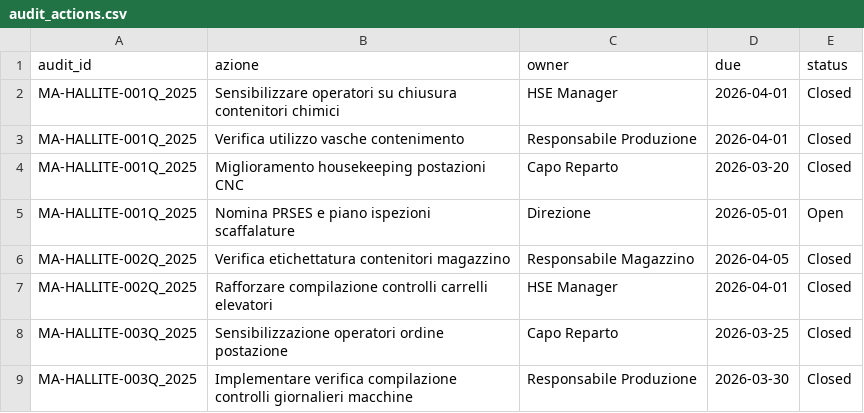
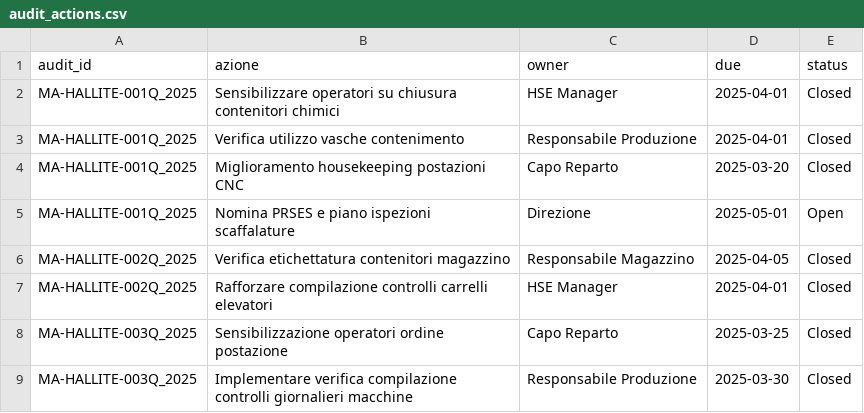
Before and after one commit to PerIndLeandrini/Suite_Audit, a CSV file: data/audit_actions.csv, drawn as a sheet.

Commit message:
Update audit_actions.csv

```diff
--- a/data/audit_actions.csv
+++ b/data/audit_actions.csv
@@ -1,9 +1,9 @@
 audit_id;azione;owner;due;status
-MA-HALLITE-001Q_2025;Sensibilizzare operatori su chiusura contenitori chimici;HSE Manager;2026-04-01;Closed
-MA-HALLITE-001Q_2025;Verifica utilizzo vasche contenimento;Responsabile Produzione;2026-04-01;Closed
-MA-HALLITE-001Q_2025;Miglioramento housekeeping postazioni CNC;Capo Reparto;2026-03-20;Closed
-MA-HALLITE-001Q_2025;Nomina PRSES e piano ispezioni scaffalature;Direzione;2026-05-01;Open
-MA-HALLITE-002Q_2025;Verifica etichettatura contenitori magazzino;Responsabile Magazzino;2026-04-05;Closed
-MA-HALLITE-002Q_2025;Rafforzare compilazione controlli carrelli elevatori;HSE Manager;2026-04-01;Closed
-MA-HALLITE-003Q_2025;Sensibilizzazione operatori ordine postazione;Capo Reparto;2026-03-25;Closed
-MA-HALLITE-003Q_2025;Implementare verifica compilazione controlli giornalieri macchine;Responsabile Produzione;2026-03-30;Closed
+MA-HALLITE-001Q_2025;Sensibilizzare operatori su chiusura contenitori chimici;HSE Manager;2025-04-01;Closed
+MA-HALLITE-001Q_2025;Verifica utilizzo vasche contenimento;Responsabile Produzione;2025-04-01;Closed
+MA-HALLITE-001Q_2025;Miglioramento housekeeping postazioni CNC;Capo Reparto;2025-03-20;Closed
+MA-HALLITE-001Q_2025;Nomina PRSES e piano ispezioni scaffalature;Direzione;2025-05-01;Open
+MA-HALLITE-002Q_2025;Verifica etichettatura contenitori magazzino;Responsabile Magazzino;2025-04-05;Closed
+MA-HALLITE-002Q_2025;Rafforzare compilazione controlli carrelli elevatori;HSE Manager;2025-04-01;Closed
+MA-HALLITE-003Q_2025;Sensibilizzazione operatori ordine postazione;Capo Reparto;2025-03-25;Closed
+MA-HALLITE-003Q_2025;Implementare verifica compilazione controlli giornalieri macchine;Responsabile Produzione;2025-03-30;Closed
```
